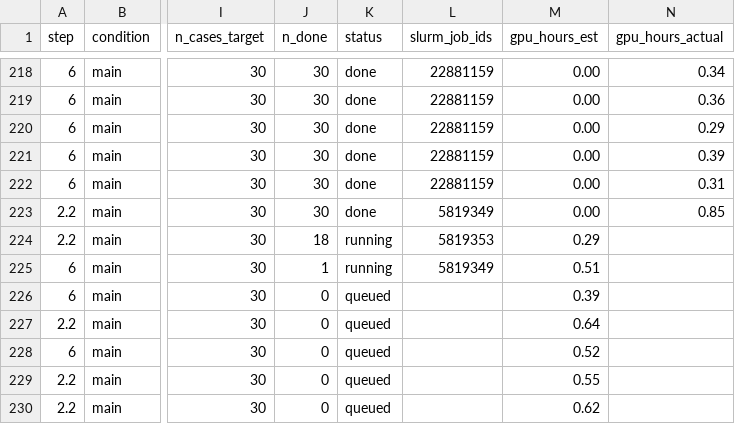
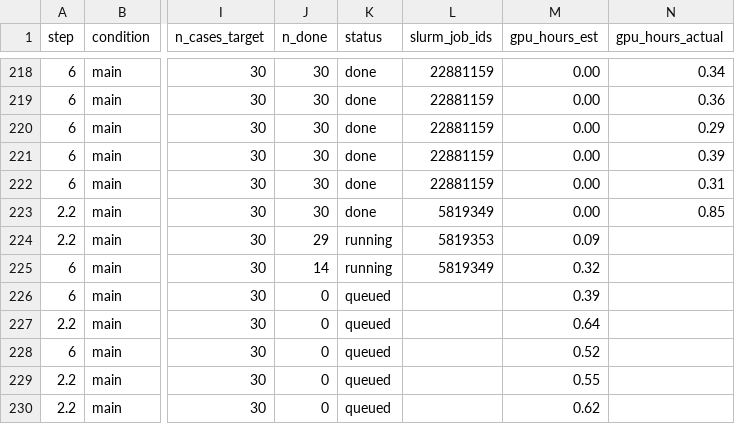
Before and after one commit to billxby/lossy-token-eff, a CSV file: campaign/addendum/manifest.csv, drawn as a sheet; only a part is shown, gaps mark what is left out; the diff names each change by its address in the sheet, - before the commit and + after, or states it on an @@ line.

```diff
--- a/campaign/addendum/manifest.csv
+++ b/campaign/addendum/manifest.csv
-J224 (n_done): 18
+J224 (n_done): 29
-M224 (gpu_hours_est): 0.29
+M224 (gpu_hours_est): 0.09
-J225 (n_done): 1
+J225 (n_done): 14
-M225 (gpu_hours_est): 0.51
+M225 (gpu_hours_est): 0.32
```
Also changed, not shown: 6 other files.
